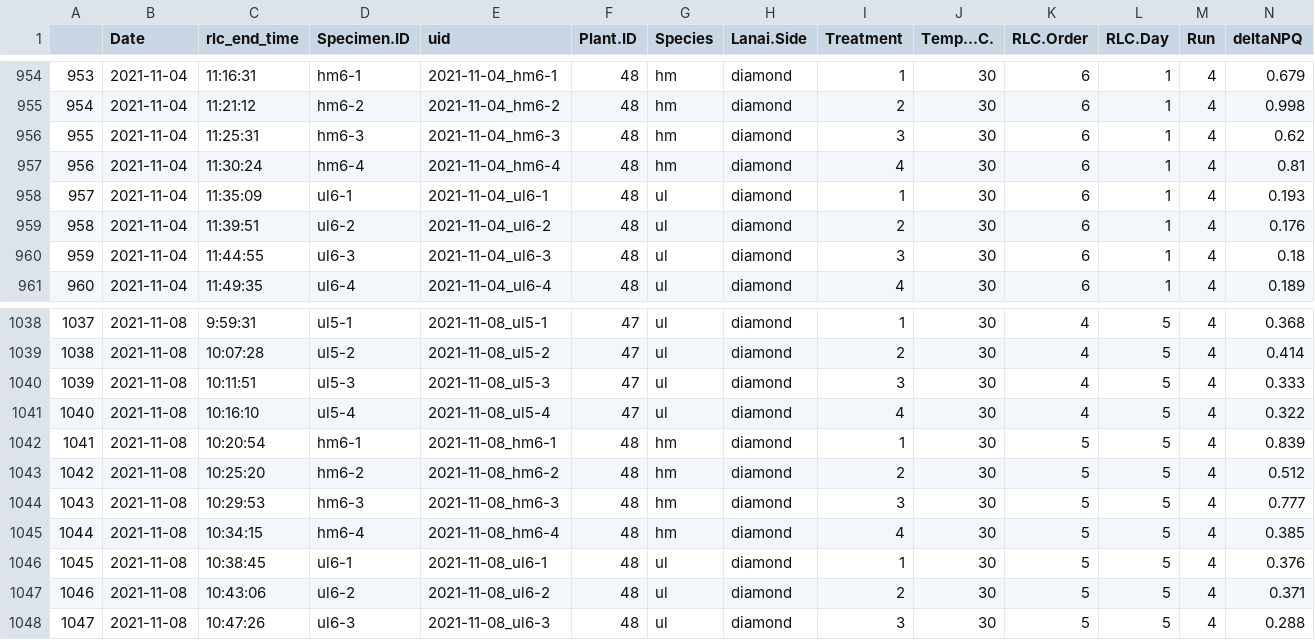
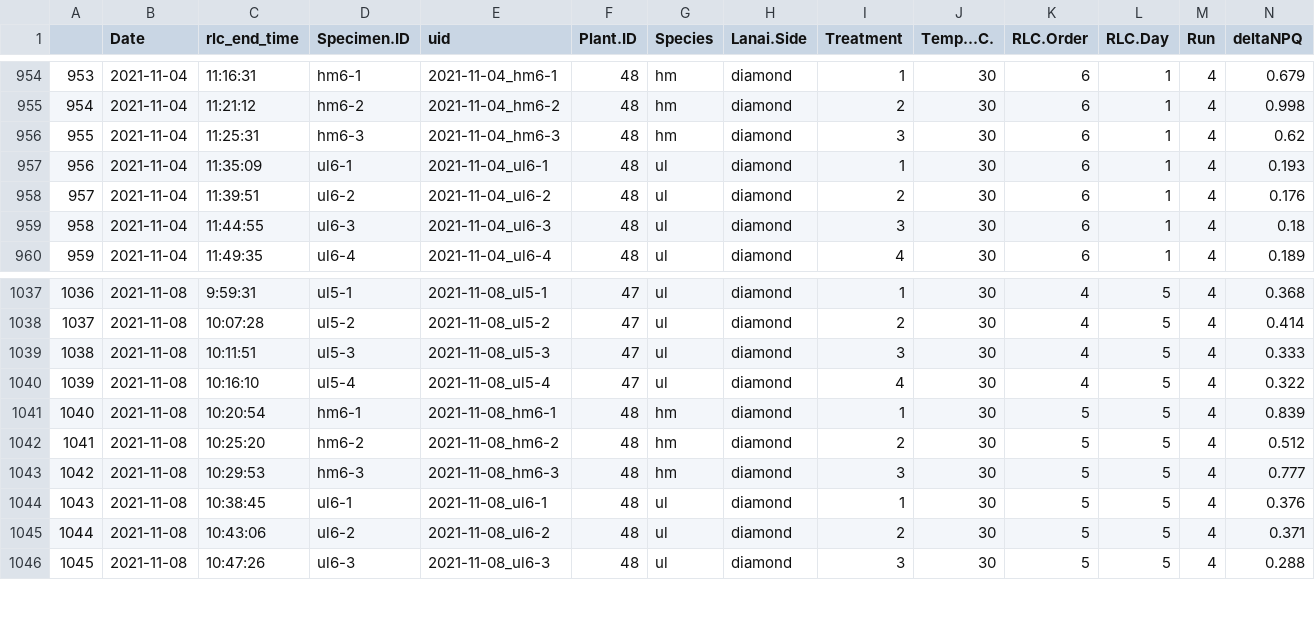
Before and after one commit to angelardhawaii/irradiance_ek, a CSV file: data_ek/hyp_ulva_all_runs_ek_alpha_normalized.csv, drawn as a sheet; only a part is shown, gaps mark what is left out; removed rows and columns are numbered as before the commit, all else as after; rows hold the shown columns only; the diff names each change by its address in the sheet, - before the commit and + after, or states it on an @@ line.

```diff
--- a/data_ek/hyp_ulva_all_runs_ek_alpha_normalized.csv
+++ b/data_ek/hyp_ulva_all_runs_ek_alpha_normalized.csv
-row 957: 956 | 2021-11-04 | 11:30:24 | hm6-4 | 2021-11-04_hm6-4 | 48 | hm | diamond | 4 | 30 | 6 | 1 | 4 | 0.81
@@ column A renumbered from row 957 down @@
-row 1045: 1044 | 2021-11-08 | 10:34:15 | hm6-4 | 2021-11-08_hm6-4 | 48 | hm | diamond | 4 | 30 | 5 | 5 | 4 | 0.385
```
Also changed, not shown: output/all_runs_irrad_ek.csv, output/delta_ek.csv, 5 other files.
